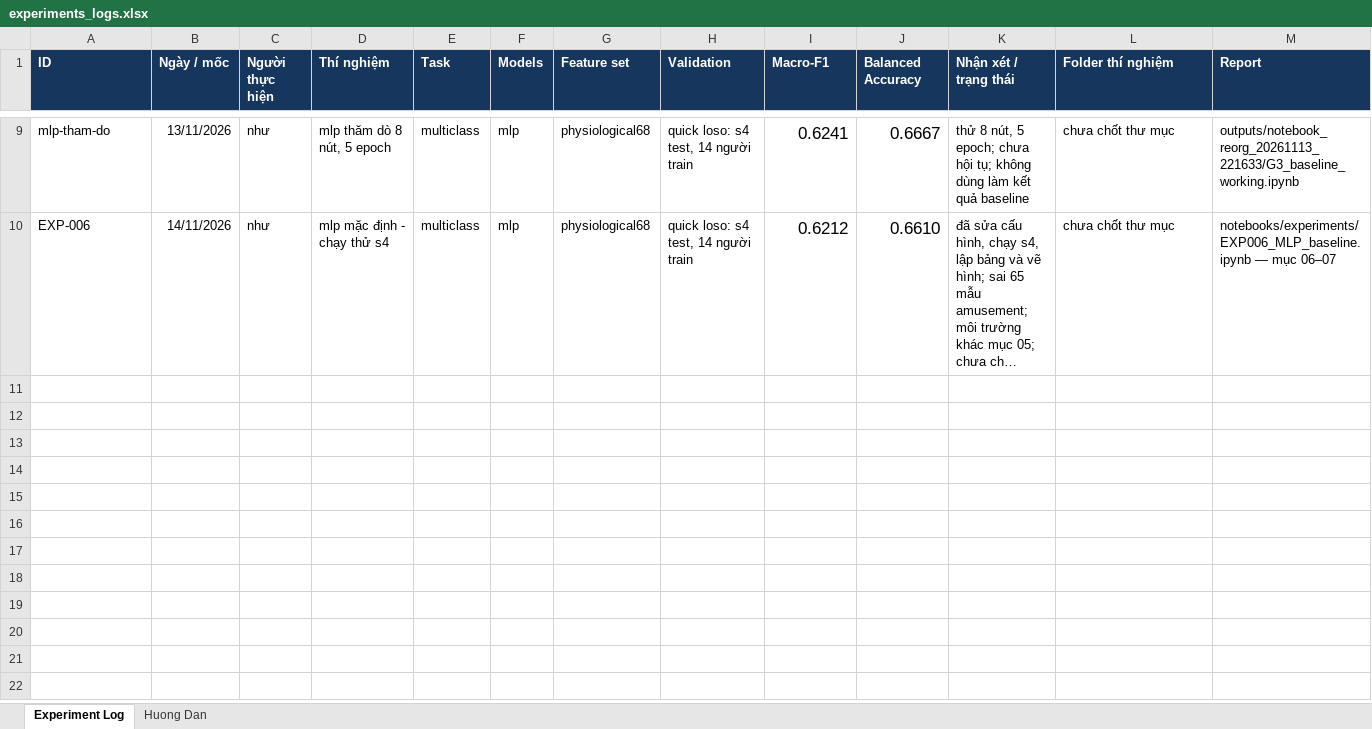
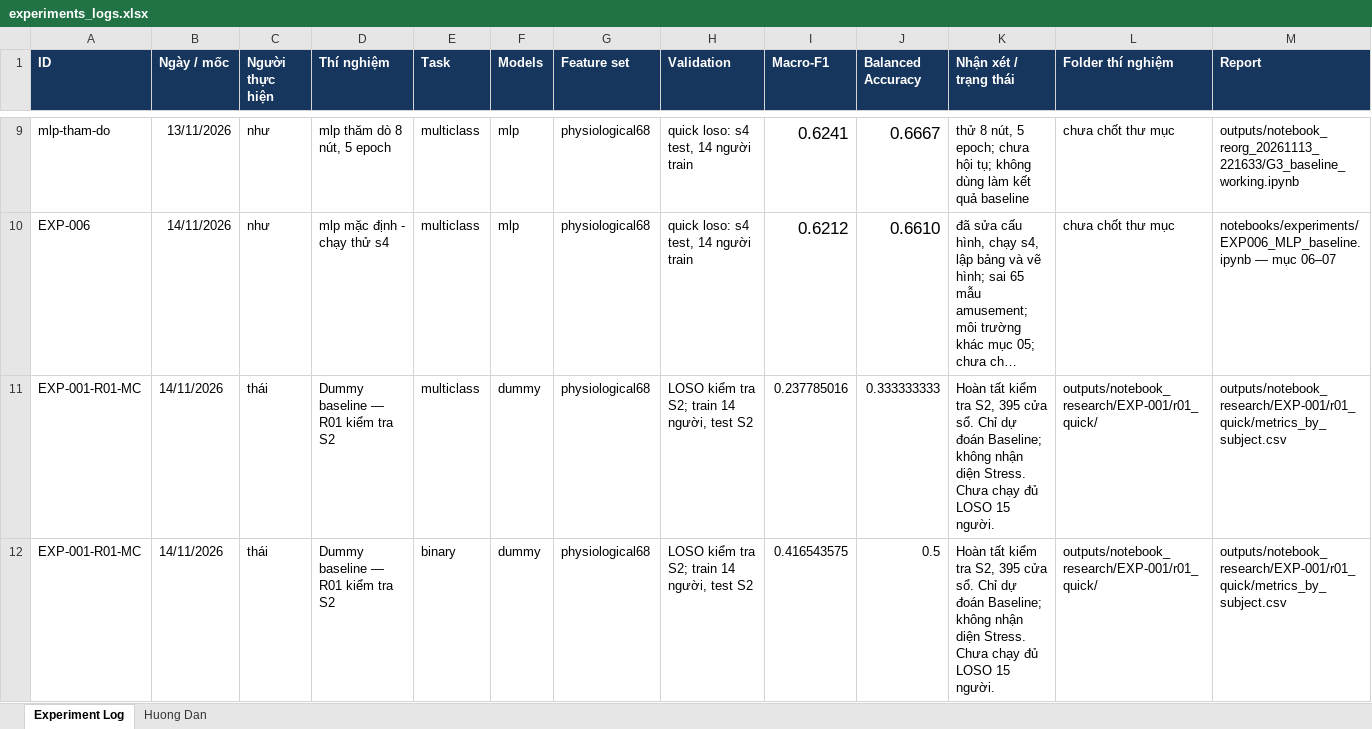
Before and after one commit to thaitran14072006/SGU26_Group09_Machine_Learning, an Excel workbook: wesad-stress-detection/experiments/experiments_logs.xlsx, sheet Experiment Log, drawn as a sheet; only a part is shown, gaps mark what is left out; long unchanged cells end in …; values as stored, in another font and other column widths than the file's, no borders; rows hold the shown columns only; the diff names each change by its address in the sheet, - before the commit and + after, or states it on an @@ line.

Commit message:
thêm vào nhật ký thực nghiệp

```diff
--- a/wesad-stress-detection/experiments/experiments_logs.xlsx (sheet Experiment Log)
+++ b/wesad-stress-detection/experiments/experiments_logs.xlsx (sheet Experiment Log)
+row 11: EXP-001-R01-MC | 14/11/2026 | thái | Dummy baseline — R01 kiểm tra S2 | multiclass | dummy | physiological68 | LOSO kiểm tra S2; train 14 người, test S2 | 0.237785016 | 0.333333333 | Hoàn tất kiểm tra S2, 395 cửa sổ. Chỉ dự đoán Baseline; không nhận diện Stress. Chưa chạy đủ LOSO 15 người. | outputs/notebook_research/EXP-001/r01_quick/ | outputs/notebook_research/EXP-001/r01_quick/metrics_by_subject.csv
+row 12: EXP-001-R01-MC | 14/11/2026 | thái | Dummy baseline — R01 kiểm tra S2 | binary | dummy | physiological68 | LOSO kiểm tra S2; train 14 người, test S2 | 0.416543575 | 0.5 | Hoàn tất kiểm tra S2, 395 cửa sổ. Chỉ dự đoán Baseline; không nhận diện Stress. Chưa chạy đủ LOSO 15 người. | outputs/notebook_research/EXP-001/r01_quick/ | outputs/notebook_research/EXP-001/r01_quick/metrics_by_subject.csv
```
Also changed, not shown: 1 other file.
